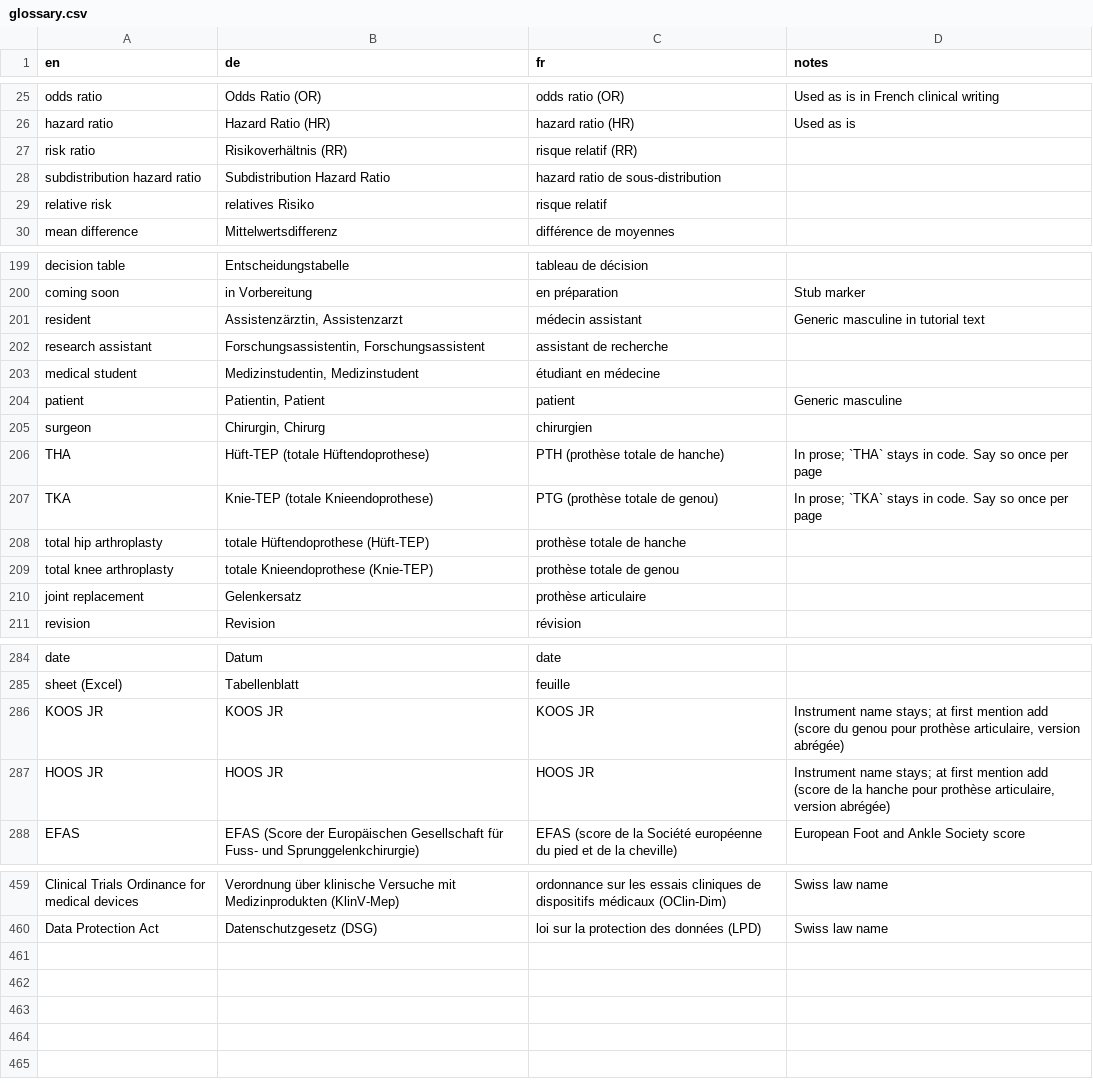
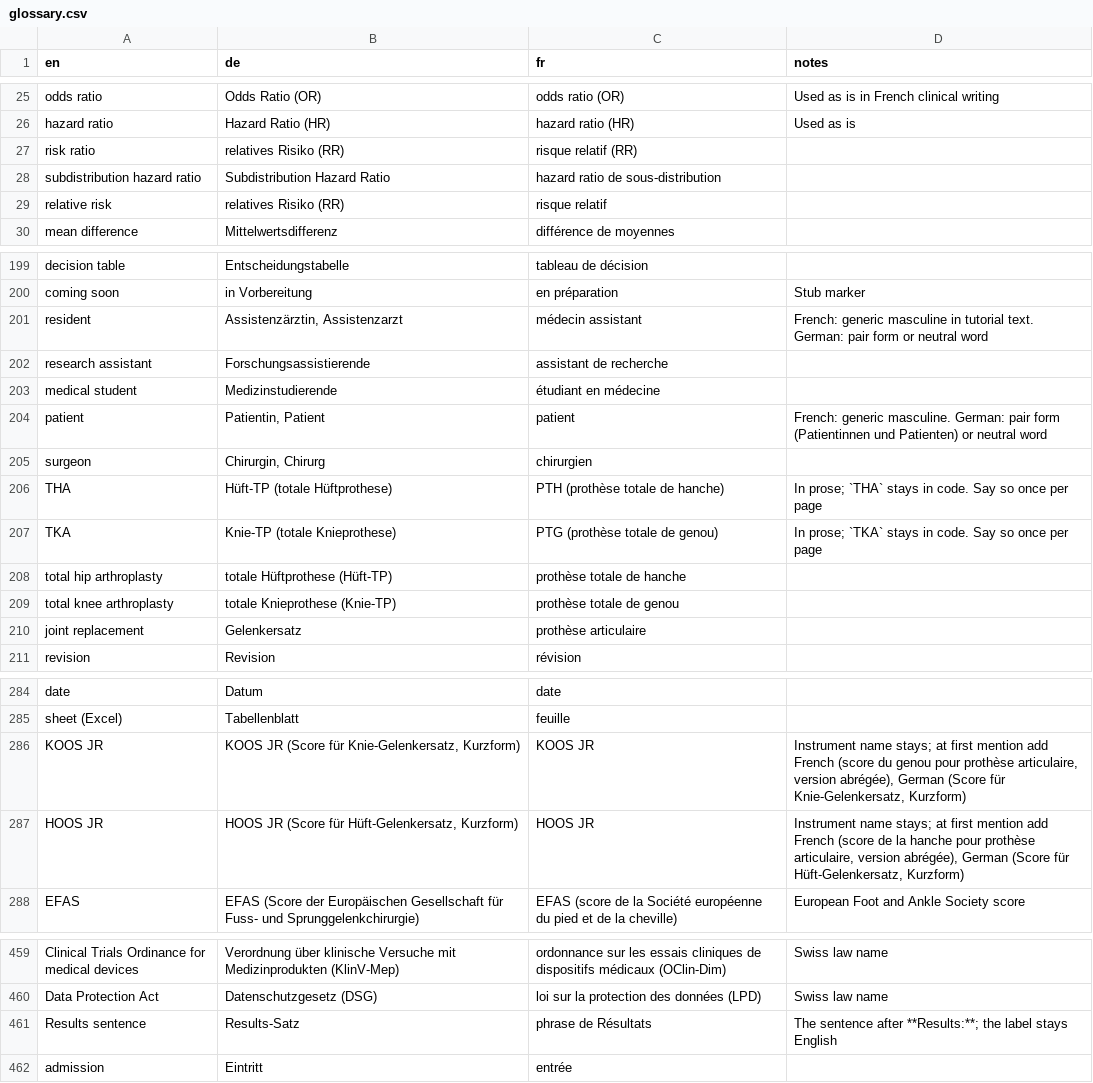
Before and after one commit to hfr-ortho/stats-formation, a CSV file: docs/glossary.csv, drawn as a sheet; only a part is shown, gaps mark what is left out; the diff covers the shown part only.

```diff
--- a/docs/glossary.csv
+++ b/docs/glossary.csv
@@ -26,5 +26,5 @@ odds ratio,Odds Ratio (OR),odds ratio (OR),Used as is in French clinical writing
 hazard ratio,Hazard Ratio (HR),hazard ratio (HR),Used as is
-risk ratio,Risikoverhältnis (RR),risque relatif (RR),
+risk ratio,relatives Risiko (RR),risque relatif (RR),
 subdistribution hazard ratio,Subdistribution Hazard Ratio,hazard ratio de sous-distribution,
-relative risk,relatives Risiko,risque relatif,
+relative risk,relatives Risiko (RR),risque relatif,
 mean difference,Mittelwertsdifferenz,différence de moyennes,
@@ -200,11 +200,11 @@ decision table,Entscheidungstabelle,tableau de décision,
 coming soon,in Vorbereitung,en préparation,Stub marker
-resident,"Assistenzärztin, Assistenzarzt",médecin assistant,Generic masculine in tutorial text
-research assistant,"Forschungsassistentin, Forschungsassistent",assistant de recherche,
-medical student,"Medizinstudentin, Medizinstudent",étudiant en médecine,
-patient,"Patientin, Patient",patient,Generic masculine
+resident,"Assistenzärztin, Assistenzarzt",médecin assistant,French: generic masculine in tutorial text. German: pair form or neutral word
+research assistant,Forschungsassistierende,assistant de recherche,
+medical student,Medizinstudierende,étudiant en médecine,
+patient,"Patientin, Patient",patient,French: generic masculine. German: pair form (Patientinnen und Patienten) or neutral word
 surgeon,"Chirurgin, Chirurg",chirurgien,
-THA,Hüft-TEP (totale Hüftendoprothese),PTH (prothèse totale de hanche),In prose; `THA` stays in code. Say so once per page
-TKA,Knie-TEP (totale Knieendoprothese),PTG (prothèse totale de genou),In prose; `TKA` stays in code. Say so once per page
-total hip arthroplasty,totale Hüftendoprothese (Hüft-TEP),prothèse totale de hanche,
-total knee arthroplasty,totale Knieendoprothese (Knie-TEP),prothèse totale de genou,
+THA,Hüft-TP (totale Hüftprothese),PTH (prothèse totale de hanche),In prose; `THA` stays in code. Say so once per page
+TKA,Knie-TP (totale Knieprothese),PTG (prothèse totale de genou),In prose; `TKA` stays in code. Say so once per page
+total hip arthroplasty,totale Hüftprothese (Hüft-TP),prothèse totale de hanche,
+total knee arthroplasty,totale Knieprothese (Knie-TP),prothèse totale de genou,
 joint replacement,Gelenkersatz,prothèse articulaire,
@@ -285,4 +285,4 @@ date,Datum,date,
 sheet (Excel),Tabellenblatt,feuille,
-KOOS JR,KOOS JR,KOOS JR,"Instrument name stays; at first mention add (score du genou pour prothèse articulaire, version abrégée)"
-HOOS JR,HOOS JR,HOOS JR,"Instrument name stays; at first mention add (score de la hanche pour prothèse articulaire, version abrégée)"
+KOOS JR,"KOOS JR (Score für Knie-Gelenkersatz, Kurzform)",KOOS JR,"Instrument name stays; at first mention add French (score du genou pour prothèse articulaire, version abrégée), German (Score für Knie-Gelenkersatz, Kurzform)"
+HOOS JR,"HOOS JR (Score für Hüft-Gelenkersatz, Kurzform)",HOOS JR,"Instrument name stays; at first mention add French (score de la hanche pour prothèse articulaire, version abrégée), German (Score für Hüft-Gelenkersatz, Kurzform)"
 EFAS,EFAS (Score der Europäischen Gesellschaft für Fuss- und Sprunggelenkchirurgie),EFAS (score de la Société européenne du pied et de la cheville),European Foot and Ankle Society score
@@ -460 +460,3 @@ Clinical Trials Ordinance for medical devices,Verordnung über klinische Versuch
 Data Protection Act,Datenschutzgesetz (DSG),loi sur la protection des données (LPD),Swiss law name
+Results sentence,Results-Satz,phrase de Résultats,The sentence after **Results:**; the label stays English
+admission,Eintritt,entrée,
```
Also changed, not shown: 15 edited cells elsewhere in this file, 4 other files.
